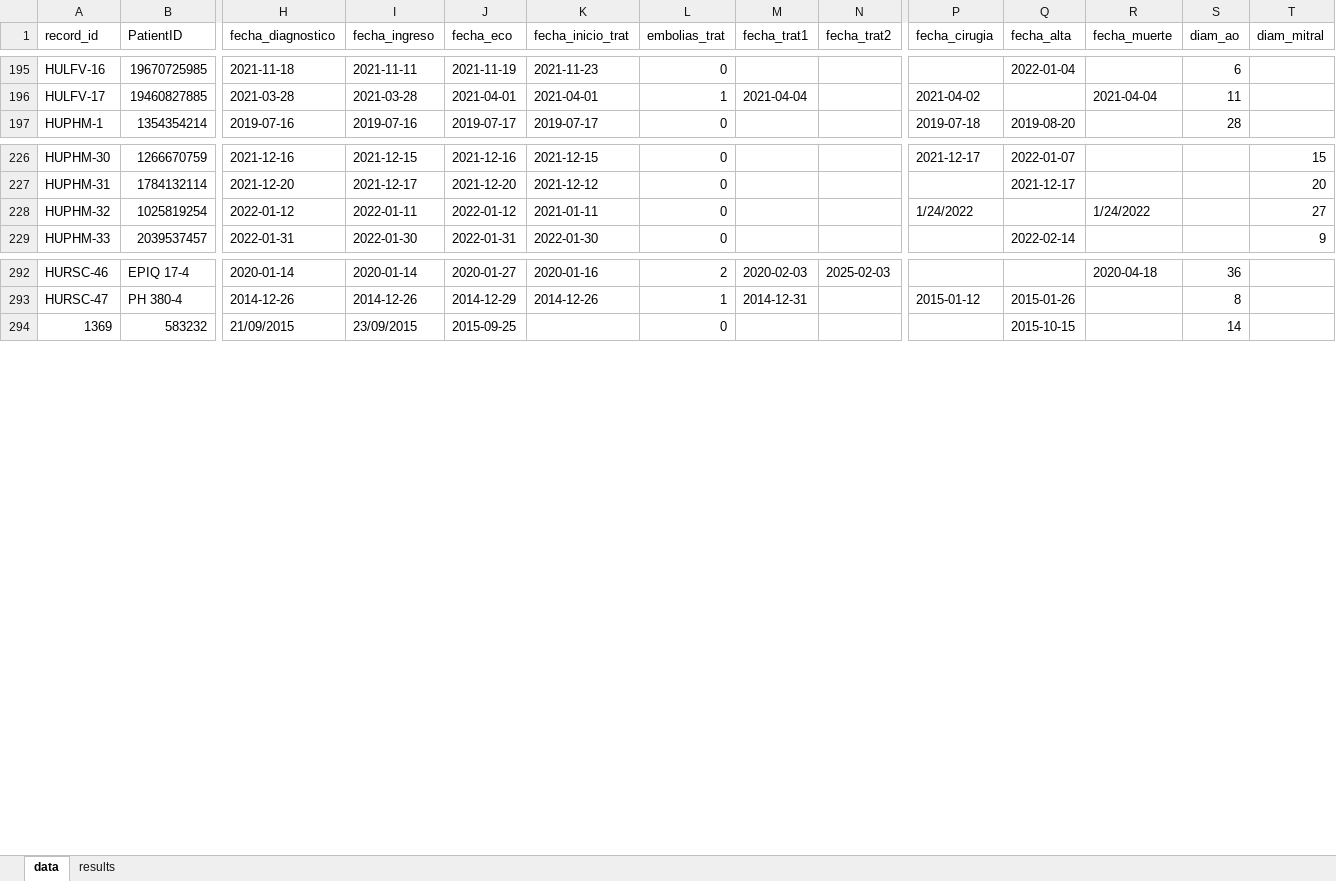
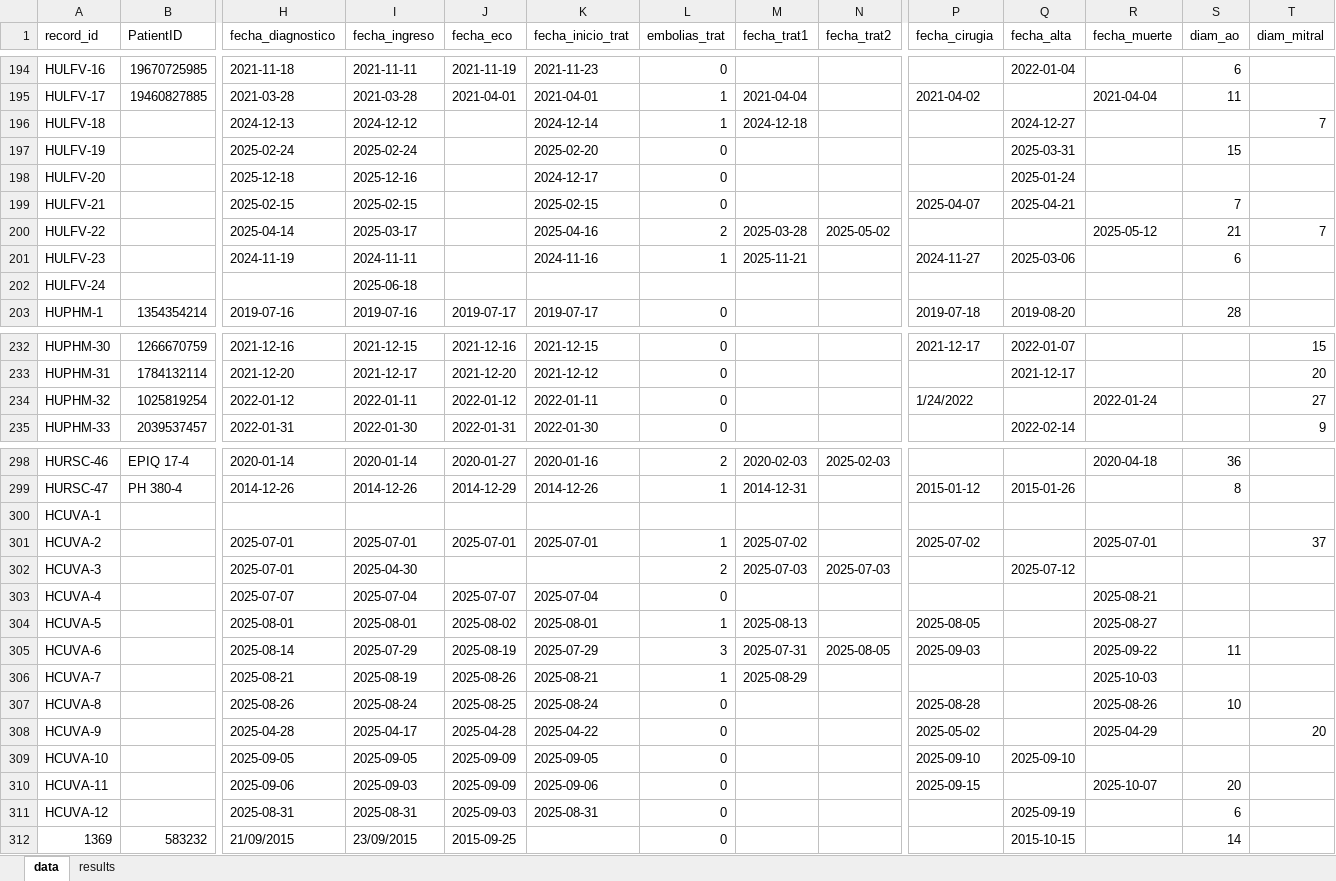
Before and after one commit to DanPinGar/statistics, an Excel workbook: data.xlsx, sheet data, drawn as a sheet; only a part is shown, gaps mark what is left out; values as stored, in another font and other column widths than the file's, no cell formats; addresses are those after the commit; rows hold the shown columns only; the diff covers the shown part only; the diff names each change by its address in the sheet, - before the commit and + after, or states it on an @@ line.

```diff
--- a/data.xlsx (sheet data)
+++ b/data.xlsx (sheet data)
+row 196: HULFV-18 |  | 2024-12-13 | 2024-12-12 |  | 2024-12-14 | 1 | 2024-12-18 |  |  | 2024-12-27 |  |  | 7
+row 197: HULFV-19 |  | 2025-02-24 | 2025-02-24 |  | 2025-02-20 | 0 |  |  |  | 2025-03-31 |  | 15
+row 198: HULFV-20 |  | 2025-12-18 | 2025-12-16 |  | 2024-12-17 | 0 |  |  |  | 2025-01-24
+row 199: HULFV-21 |  | 2025-02-15 | 2025-02-15 |  | 2025-02-15 | 0 |  |  | 2025-04-07 | 2025-04-21 |  | 7
+row 200: HULFV-22 |  | 2025-04-14 | 2025-03-17 |  | 2025-04-16 | 2 | 2025-03-28 | 2025-05-02 |  |  | 2025-05-12 | 21 | 7
+row 201: HULFV-23 |  | 2024-11-19 | 2024-11-11 |  | 2024-11-16 | 1 | 2025-11-21 |  | 2024-11-27 | 2025-03-06 |  | 6
+row 202: HULFV-24 |  |  | 2025-06-18
-K234 (fecha_inicio_trat): 2021-01-11
+K234 (fecha_inicio_trat): 2022-01-11
-R234 (fecha_muerte): 1/24/2022
+R234 (fecha_muerte): 2022-01-24
+row 300: HCUVA-1
+row 301: HCUVA-2 |  | 2025-07-01 | 2025-07-01 | 2025-07-01 | 2025-07-01 | 1 | 2025-07-02 |  | 2025-07-02 |  | 2025-07-01 |  | 37
+row 302: HCUVA-3 |  | 2025-07-01 | 2025-04-30 |  |  | 2 | 2025-07-03 | 2025-07-03 |  | 2025-07-12
+row 303: HCUVA-4 |  | 2025-07-07 | 2025-07-04 | 2025-07-07 | 2025-07-04 | 0 |  |  |  |  | 2025-08-21
+row 304: HCUVA-5 |  | 2025-08-01 | 2025-08-01 | 2025-08-02 | 2025-08-01 | 1 | 2025-08-13 |  | 2025-08-05 |  | 2025-08-27
+row 305: HCUVA-6 |  | 2025-08-14 | 2025-07-29 | 2025-08-19 | 2025-07-29 | 3 | 2025-07-31 | 2025-08-05 | 2025-09-03 |  | 2025-09-22 | 11
+row 306: HCUVA-7 |  | 2025-08-21 | 2025-08-19 | 2025-08-26 | 2025-08-21 | 1 | 2025-08-29 |  |  |  | 2025-10-03
+row 307: HCUVA-8 |  | 2025-08-26 | 2025-08-24 | 2025-08-25 | 2025-08-24 | 0 |  |  | 2025-08-28 |  | 2025-08-26 | 10
+row 308: HCUVA-9 |  | 2025-04-28 | 2025-04-17 | 2025-04-28 | 2025-04-22 | 0 |  |  | 2025-05-02 |  | 2025-04-29 |  | 20
+row 309: HCUVA-10 |  | 2025-09-05 | 2025-09-05 | 2025-09-09 | 2025-09-05 | 0 |  |  | 2025-09-10 | 2025-09-10
+row 310: HCUVA-11 |  | 2025-09-06 | 2025-09-03 | 2025-09-09 | 2025-09-06 | 0 |  |  | 2025-09-15 |  | 2025-10-07 | 20
+row 311: HCUVA-12 |  | 2025-08-31 | 2025-08-31 | 2025-09-03 | 2025-08-31 | 0 |  |  |  | 2025-09-19 |  | 6
```
Also changed, not shown: 1 removed row and 51 edited cells elsewhere in this sheet, sheet results, cell formats, formulas that keep their value, 4 other files.
